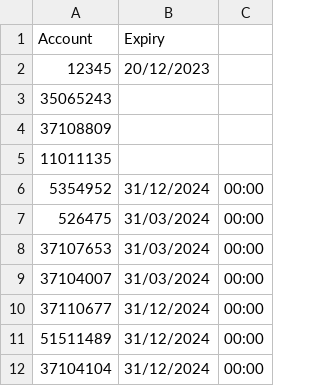
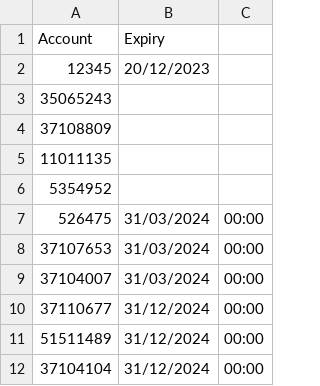
Before and after one commit to JackTheJam/licences, a CSV file: MT Licences.csv, drawn as a sheet; only a part is shown.

Commit message:
Update MT Licences.csv

```diff
--- a/MT Licences.csv
+++ b/MT Licences.csv
@@ -5,3 +5,3 @@ Account,Expiry
 11011135
-5354952,31/12/2024,00:00
+5354952
 526475,31/03/2024,00:00
```
